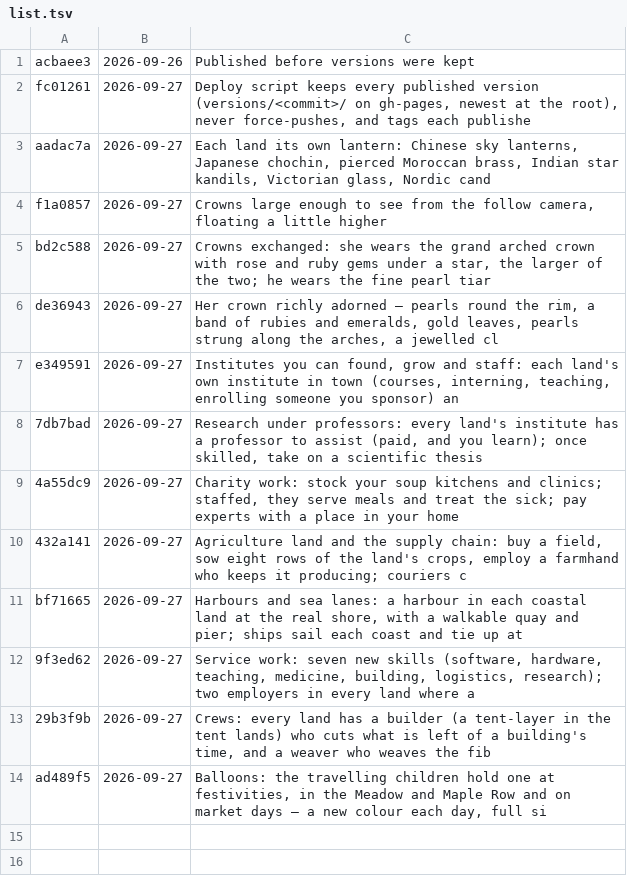
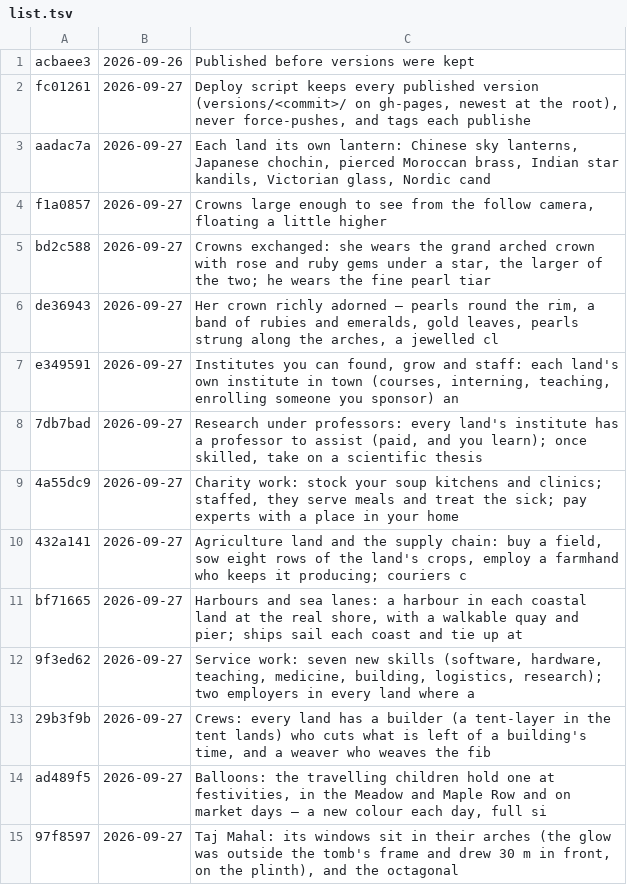
Before and after one commit to azim12086atmes-s/Golden-Thread, a TSV file: versions/list.tsv, drawn as a sheet; the diff names each change by its address in the sheet, - before the commit and + after, or states it on an @@ line.

```diff
--- a/versions/list.tsv
+++ b/versions/list.tsv
+row 15: 97f8597 | 2026-09-27 | Taj Mahal: its windows sit in their arches (the glow was outside the tomb's frame and drew 30 m in front, on the plinth), and the octagonal
```
Also changed, not shown: 8 other files.
